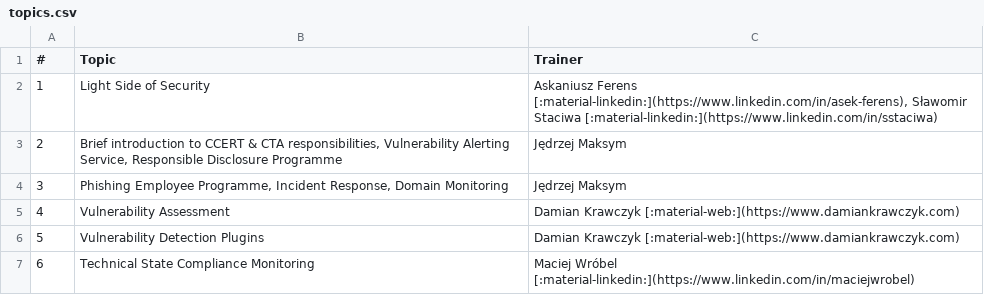
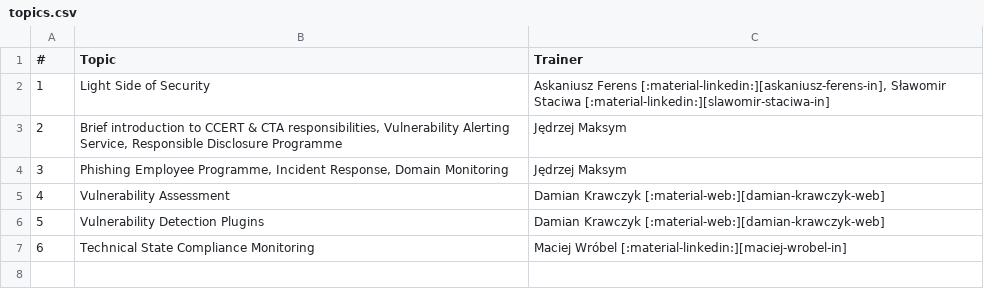
Before and after one commit to cybersecuritystream/cybersecuritystream.github.io, a CSV file: crc/2019/topics.csv, drawn as a sheet.

```diff
--- a/crc/2019/topics.csv
+++ b/crc/2019/topics.csv
@@ -1,7 +1,7 @@
 #,Topic,Trainer
-1,Light Side of Security,"Askaniusz Ferens [:material-linkedin:](https://www.linkedin.com/in/asek-ferens), Sławomir Staciwa [:material-linkedin:](https://www.linkedin.com/in/sstaciwa)"
+1,Light Side of Security,"Askaniusz Ferens [:material-linkedin:][askaniusz-ferens-in], Sławomir Staciwa [:material-linkedin:][slawomir-staciwa-in]"
 2,"Brief introduction to CCERT & CTA responsibilities, Vulnerability Alerting Service, Responsible Disclosure Programme", Jędrzej Maksym
 3,"Phishing Employee Programme, Incident Response, Domain Monitoring",Jędrzej Maksym
-4,Vulnerability Assessment,Damian Krawczyk [:material-web:](https://www.damiankrawczyk.com)
-5,Vulnerability Detection Plugins,Damian Krawczyk [:material-web:](https://www.damiankrawczyk.com)
-6,Technical State Compliance Monitoring,Maciej Wróbel [:material-linkedin:](https://www.linkedin.com/in/maciejwrobel)
+4,Vulnerability Assessment,Damian Krawczyk [:material-web:][damian-krawczyk-web]
+5,Vulnerability Detection Plugins,Damian Krawczyk [:material-web:][damian-krawczyk-web]
+6,Technical State Compliance Monitoring,Maciej Wróbel [:material-linkedin:][maciej-wrobel-in]
```
Also changed, not shown: 15 other files.
